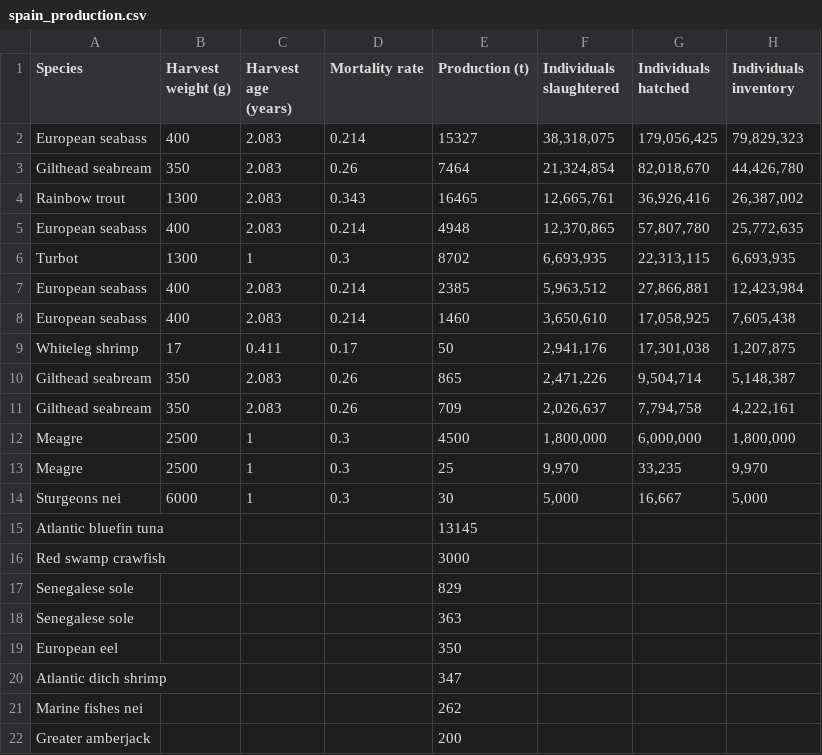
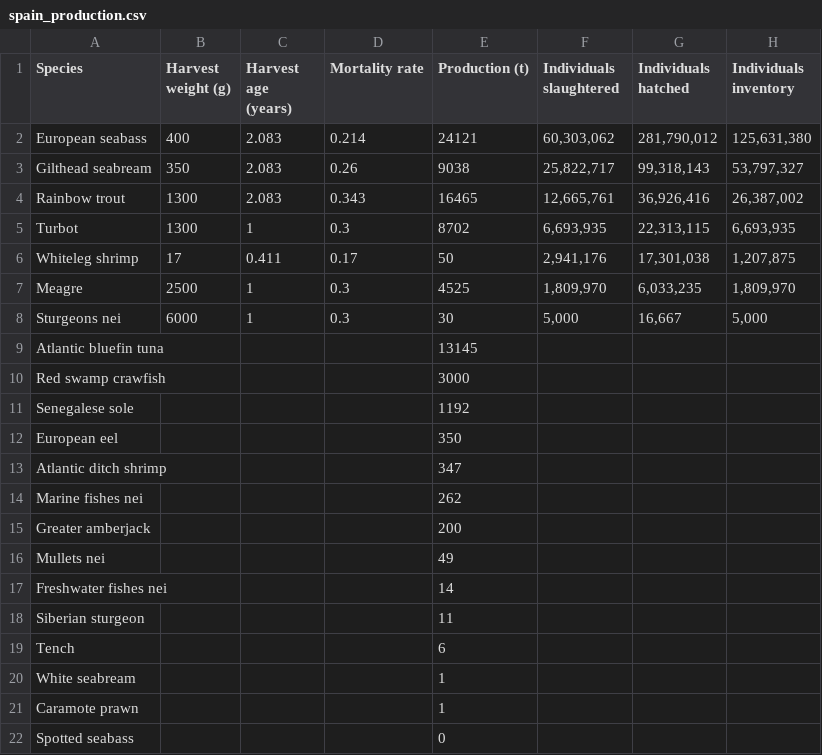
Before and after one commit to renspringlea/finsight, a CSV file: _data/spain_production.csv, drawn as a sheet; only a part is shown; the shorter side is filled out with more unchanged rows.

```diff
--- a/_data/spain_production.csv
+++ b/_data/spain_production.csv
@@ -1,14 +1,8 @@
 "Species","Harvest weight (g)","Harvest age (years)","Mortality rate","Production (t)","Individuals slaughtered","Individuals hatched","Individuals inventory"
-"European seabass","400","2.083","0.214",15327,"38,318,075","179,056,425","79,829,323"
-"Gilthead seabream","350","2.083","0.26",7464,"21,324,854","82,018,670","44,426,780"
+"European seabass","400","2.083","0.214",24121,"60,303,062","281,790,012","125,631,380"
+"Gilthead seabream","350","2.083","0.26",9038,"25,822,717","99,318,143","53,797,327"
 "Rainbow trout","1300","2.083","0.343",16465,"12,665,761","36,926,416","26,387,002"
-"European seabass","400","2.083","0.214",4948,"12,370,865","57,807,780","25,772,635"
 "Turbot","1300","1","0.3",8702,"6,693,935","22,313,115","6,693,935"
-"European seabass","400","2.083","0.214",2385,"5,963,512","27,866,881","12,423,984"
-"European seabass","400","2.083","0.214",1460,"3,650,610","17,058,925","7,605,438"
 "Whiteleg shrimp","17","0.411","0.17",50,"2,941,176","17,301,038","1,207,875"
-"Gilthead seabream","350","2.083","0.26",865,"2,471,226","9,504,714","5,148,387"
-"Gilthead seabream","350","2.083","0.26",709,"2,026,637","7,794,758","4,222,161"
-"Meagre","2500","1","0.3",4500,"1,800,000","6,000,000","1,800,000"
-"Meagre","2500","1","0.3",25,"9,970","33,235","9,970"
+"Meagre","2500","1","0.3",4525,"1,809,970","6,033,235","1,809,970"
 "Sturgeons nei","6000","1","0.3",30,"5,000","16,667","5,000"
@@ -16,4 +10,3 @@
 "Red swamp crawfish","","","",3000,"","",""
-"Senegalese sole","","","",829,"","",""
-"Senegalese sole","","","",363,"","",""
+"Senegalese sole","","","",1192,"","",""
 "European eel","","","",350,"","",""
```
Also changed, not shown: _data/eu_retail_aggregate.csv, _data/greece_production.csv, 43 other files.
